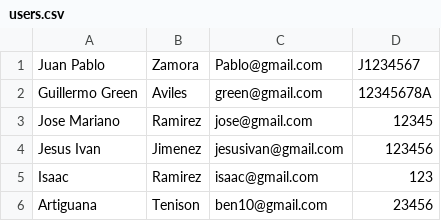
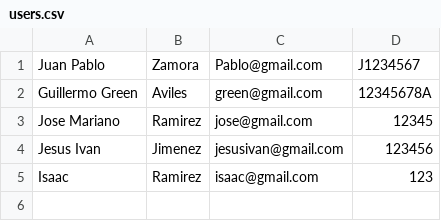
Before and after one commit to SUS640-Z/ProyectoFinalProgramacion3, a CSV file: ProyectoFinalProgramacion3/src/assets/files/users.csv, drawn as a sheet; the diff names each change by its address in the sheet, - before the commit and + after, or states it on an @@ line.

```diff
--- a/ProyectoFinalProgramacion3/src/assets/files/users.csv
+++ b/ProyectoFinalProgramacion3/src/assets/files/users.csv
-row 6: Artiguana | Tenison | ben10@gmail.com | 23456
```
Also changed, not shown: 1 other file.
